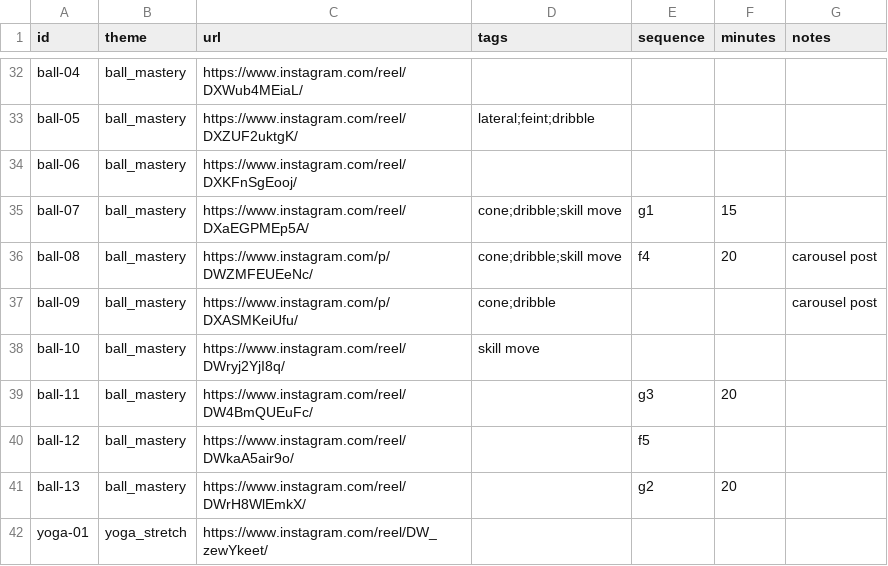
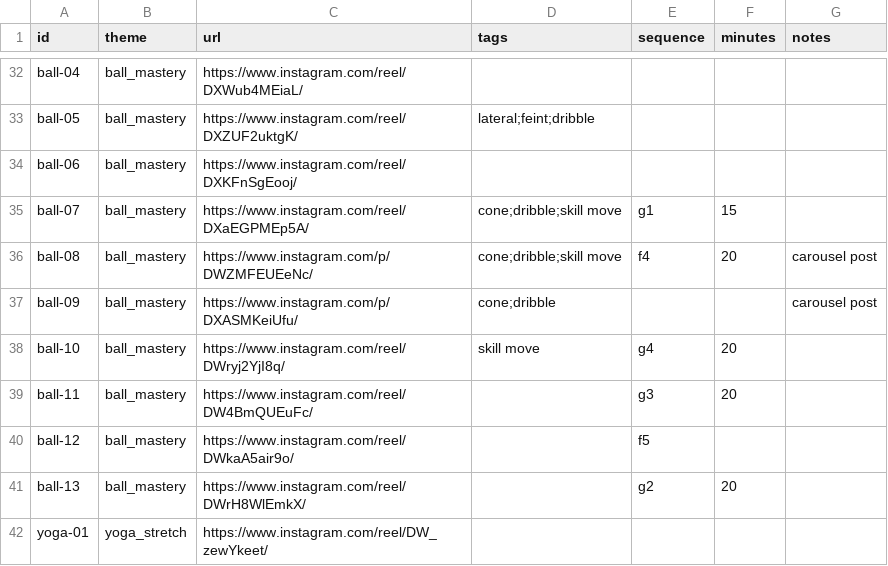
Before and after one commit to agmlevy/scheduler, a CSV file: drill_tags.csv, drawn as a sheet; only a part is shown, gaps mark what is left out.

Commit message:
Update drill_tags.csv
updated sequence

```diff
--- a/drill_tags.csv
+++ b/drill_tags.csv
@@ -37,3 +37,3 @@ ball-08|ball_mastery|https://www.instagram.com/p/DWZMFEUEeNc/|cone;dribble;skill
 ball-09|ball_mastery|https://www.instagram.com/p/DXASMKeiUfu/|cone;dribble|||carousel post
-ball-10|ball_mastery|https://www.instagram.com/reel/DWryj2YjI8q/|skill move|||
+ball-10|ball_mastery|https://www.instagram.com/reel/DWryj2YjI8q/|skill move|g4|20|
 ball-11|ball_mastery|https://www.instagram.com/reel/DW4BmQUEuFc/||g3|20|
```
